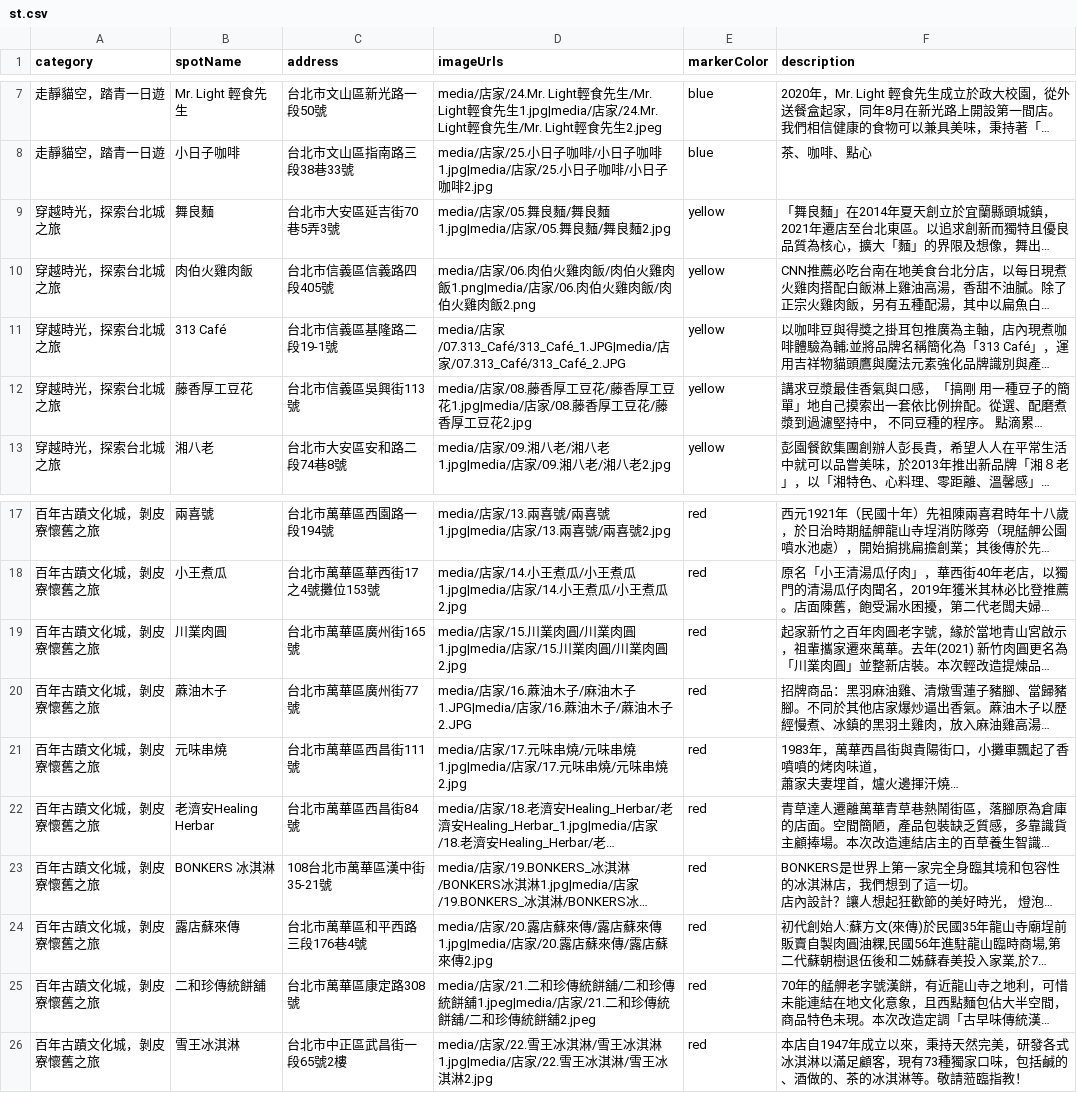
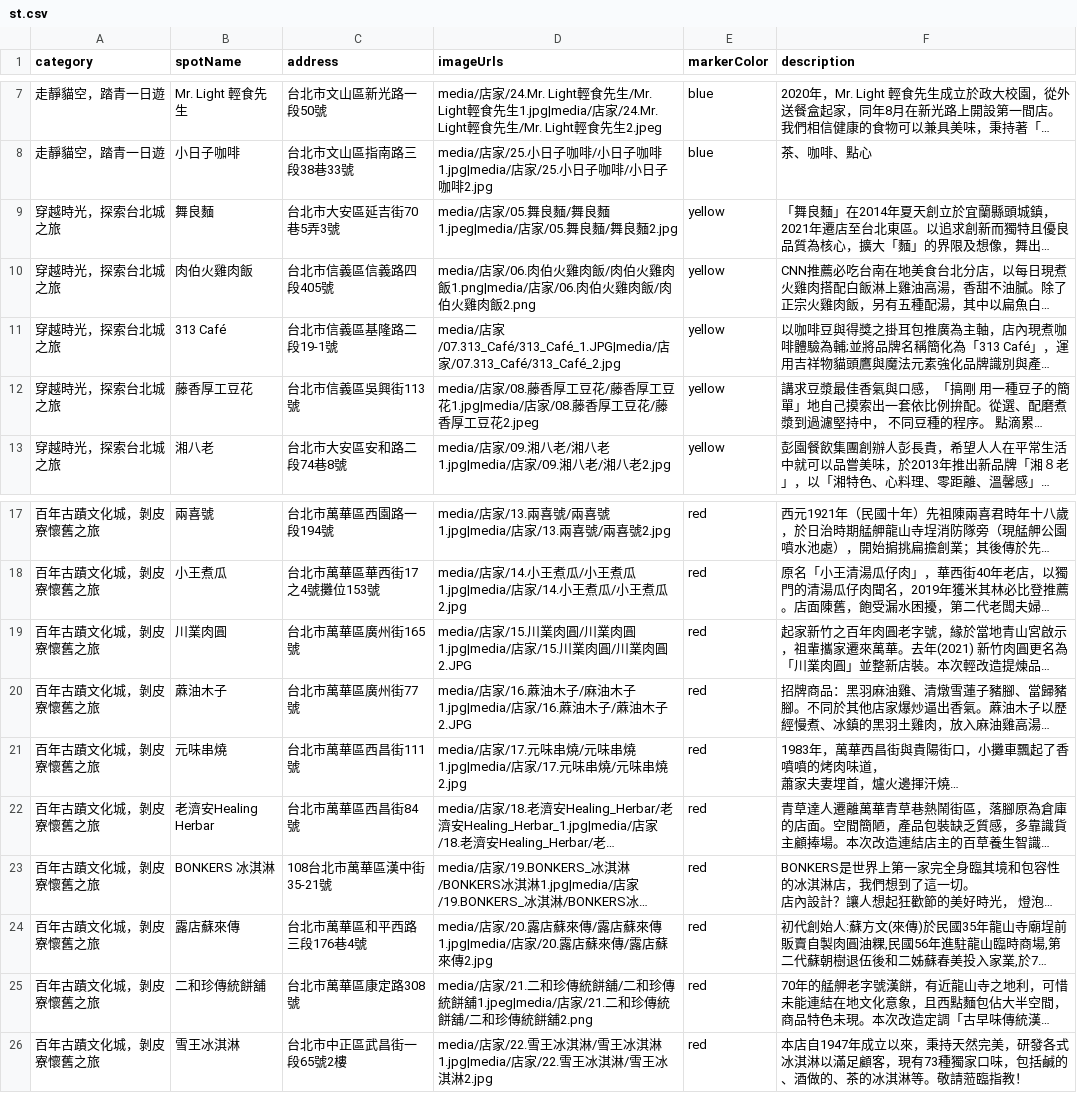
Before and after one commit to DoIT-TP/MICE_MAP, a CSV file: csv/st.csv, drawn as a sheet; only a part is shown, gaps mark what is left out; long unchanged cells end in …; the diff names each change by its address in the sheet, - before the commit and + after, or states it on an @@ line.

Commit message:
Update st.csv

```diff
--- a/csv/st.csv
+++ b/csv/st.csv
-D9 (imageUrls): …/舞良麵1.jpg|media/店家/05.舞…
+D9 (imageUrls): …/舞良麵1.jpeg|media/店家/05.舞…
-D11 (imageUrls): …店家/07.313_Café/313_Café_2.JPG
+D11 (imageUrls): …店家/07.313_Café/313_Café_2.jpg
-D12 (imageUrls): …厚工豆花2.jpg
+D12 (imageUrls): …厚工豆花2.jpeg
-D19 (imageUrls): …川業肉圓2.jpg
+D19 (imageUrls): …川業肉圓2.JPG
-D20 (imageUrls): …麻油木子1.JPG|media/店家/16.蔴…
+D20 (imageUrls): …麻油木子1.jpg|media/店家/16.蔴…
-D25 (imageUrls): …傳統餅舖2.jpeg
+D25 (imageUrls): …傳統餅舖2.png
```
